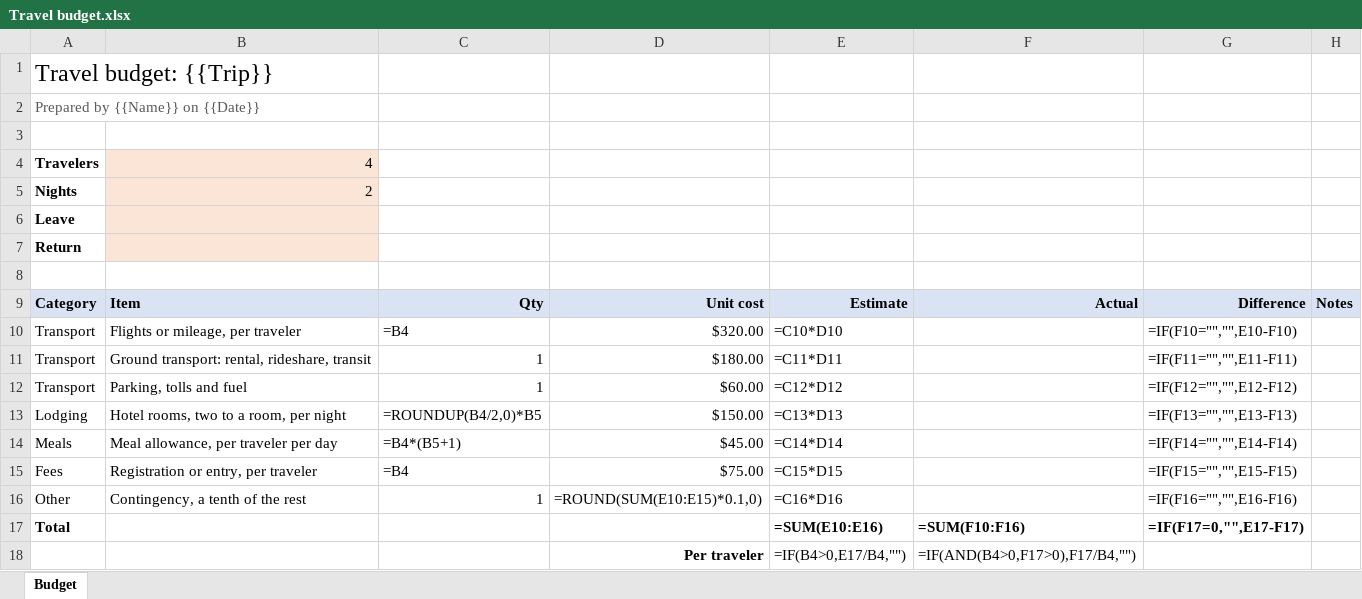
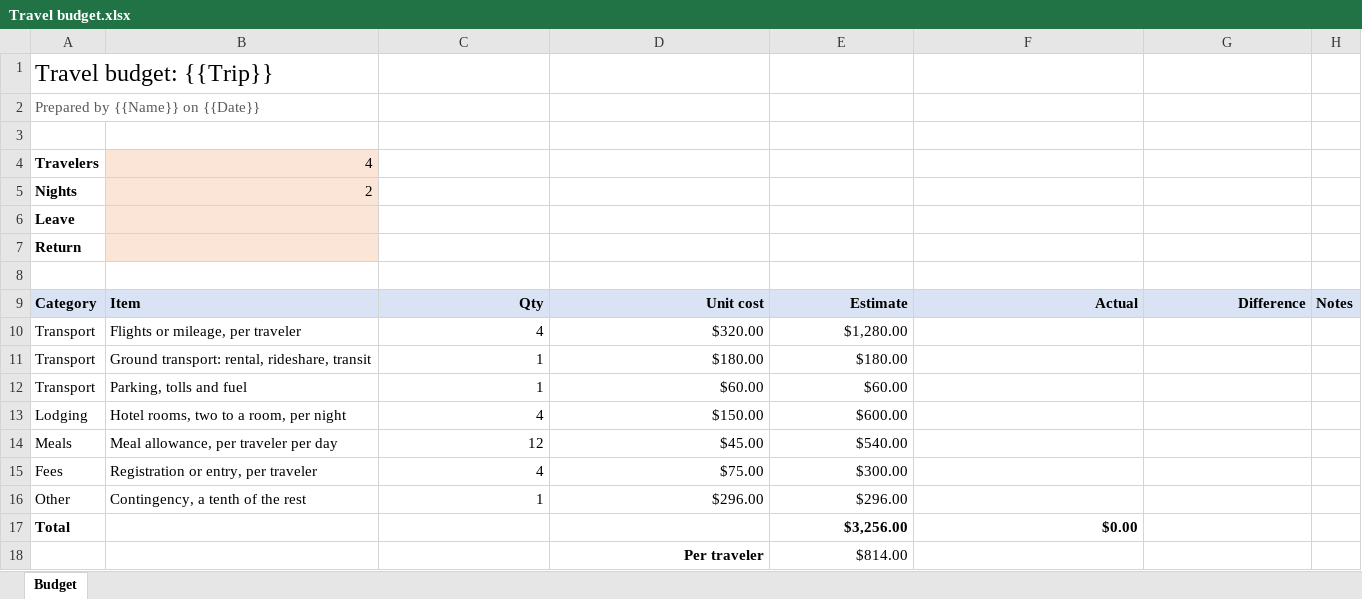
Before and after one commit to LandonDev/docket, an Excel workbook: resources/work-templates/purdue/Travel budget.xlsx, sheet Budget, drawn as a sheet; values as stored, in another font and other column widths than the file's, no borders; formulas without a stored value are shown as written; removed rows and columns are numbered as before the commit, all else as after; the diff names each change by its address in the sheet, - before the commit and + after, or states it on an @@ line.

Commit message:
Templates per job, the starters through their exports and our own readers. A starter sheet now stores each formula's result with it, worked out by the fixture from its own sample numbers. The sheets pillar's CSV, a preview and the phone show the totals, Excel still works them out again on open, and the results match LibreOffice's recalculation in every cell. The documents' theme pass drops writeDocx's <w:tblHeader w:val="off"/> from rows that are no head: work-kit's readDocx counts the tag without reading its value, so every row of every table read back as a head, in the editor and in every re-export. A check item's box is followed by a space, not a tab. Tests hold every formula to a result and every table's head rows to the fixture's; the doc says what the writer and the pass now do.

```diff
--- a/resources/work-templates/purdue/Travel budget.xlsx (sheet Budget)
+++ b/resources/work-templates/purdue/Travel budget.xlsx (sheet Budget)
-C10: =B4
+C10: 4
-E10: =C10*D10
+E10: $1,280.00
-G10: =IF(F10="","",E10-F10)
+G10: (empty)
-E11: =C11*D11
+E11: $180.00
-G11: =IF(F11="","",E11-F11)
+G11: (empty)
-E12: =C12*D12
+E12: $60.00
-G12: =IF(F12="","",E12-F12)
+G12: (empty)
-C13: =ROUNDUP(B4/2,0)*B5
+C13: 4
-E13: =C13*D13
+E13: $600.00
-G13: =IF(F13="","",E13-F13)
+G13: (empty)
-C14: =B4*(B5+1)
+C14: 12
-E14: =C14*D14
+E14: $540.00
-G14: =IF(F14="","",E14-F14)
+G14: (empty)
-C15: =B4
+C15: 4
-E15: =C15*D15
+E15: $300.00
-G15: =IF(F15="","",E15-F15)
+G15: (empty)
-D16: =ROUND(SUM(E10:E15)*0.1,0)
+D16: $296.00
-E16: =C16*D16
+E16: $296.00
-G16: =IF(F16="","",E16-F16)
+G16: (empty)
-row 17: Total |  |  |  | =SUM(E10:E16) | =SUM(F10:F16) | =IF(F17=0,"",E17-F17)
-row 18:  |  |  | Per traveler | =IF(B4>0,E17/B4,"") | =IF(AND(B4>0,F17>0),F17/B4,"")
+row 17: Total |  |  |  | $3,256.00 | $0.00
+row 18:  |  |  | Per traveler | $814.00
```
Also changed, not shown: resources/work-templates/cosmic/Release checklist.xlsx, resources/work-templates/hypixel/Shot list.xlsx, 22 other files.
